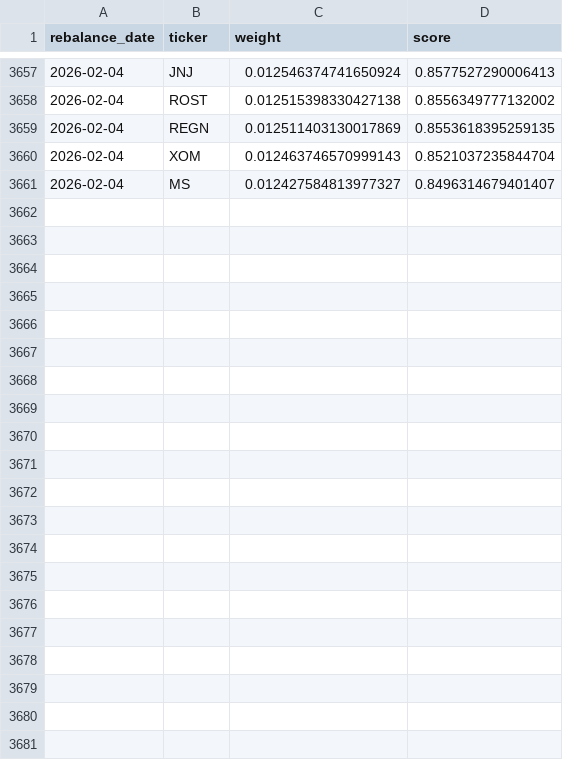
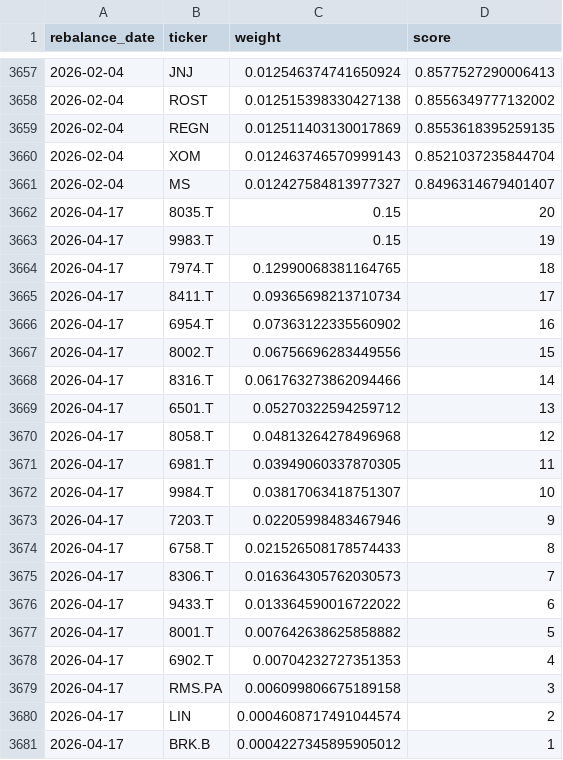
Before and after one commit to jcpina01-gif/decide-core, a CSV file: backend/data/weights_by_rebalance.csv, drawn as a sheet; only a part is shown, gaps mark what is left out; the diff names each change by its address in the sheet, - before the commit and + after, or states it on an @@ line.

```diff
--- a/backend/data/weights_by_rebalance.csv
+++ b/backend/data/weights_by_rebalance.csv
+row 3662: 2026-04-17 | 8035.T | 0.15 | 20
+row 3663: 2026-04-17 | 9983.T | 0.15 | 19
+row 3664: 2026-04-17 | 7974.T | 0.12990068381164765 | 18
+row 3665: 2026-04-17 | 8411.T | 0.09365698213710734 | 17
+row 3666: 2026-04-17 | 6954.T | 0.07363122335560902 | 16
+row 3667: 2026-04-17 | 8002.T | 0.06756696283449556 | 15
+row 3668: 2026-04-17 | 8316.T | 0.061763273862094466 | 14
+row 3669: 2026-04-17 | 6501.T | 0.05270322594259712 | 13
+row 3670: 2026-04-17 | 8058.T | 0.04813264278496968 | 12
+row 3671: 2026-04-17 | 6981.T | 0.03949060337870305 | 11
+row 3672: 2026-04-17 | 9984.T | 0.03817063418751307 | 10
+row 3673: 2026-04-17 | 7203.T | 0.02205998483467946 | 9
+row 3674: 2026-04-17 | 6758.T | 0.021526508178574433 | 8
+row 3675: 2026-04-17 | 8306.T | 0.016364305762030573 | 7
+row 3676: 2026-04-17 | 9433.T | 0.013364590016722022 | 6
+row 3677: 2026-04-17 | 8001.T | 0.007642638625858882 | 5
+row 3678: 2026-04-17 | 6902.T | 0.00704232727351353 | 4
+row 3679: 2026-04-17 | RMS.PA | 0.006099806675189158 | 3
+row 3680: 2026-04-17 | LIN | 0.0004608717491044574 | 2
+row 3681: 2026-04-17 | BRK.B | 0.0004227345895905012 | 1
```
